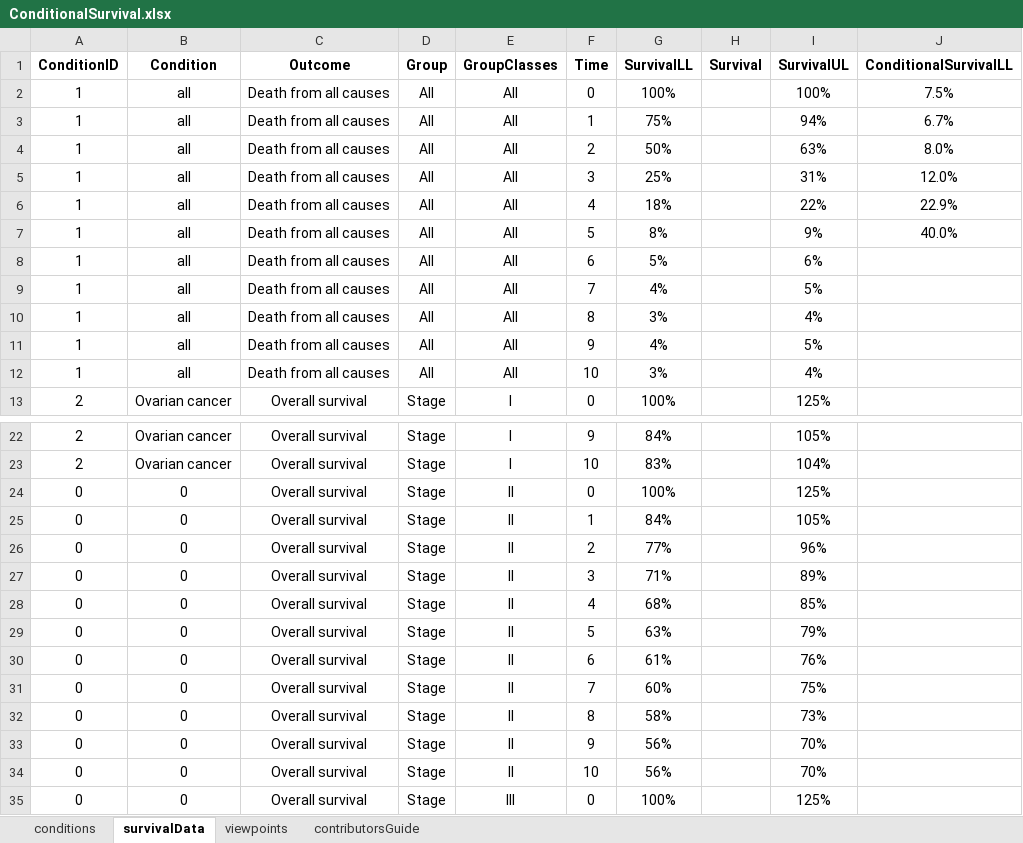
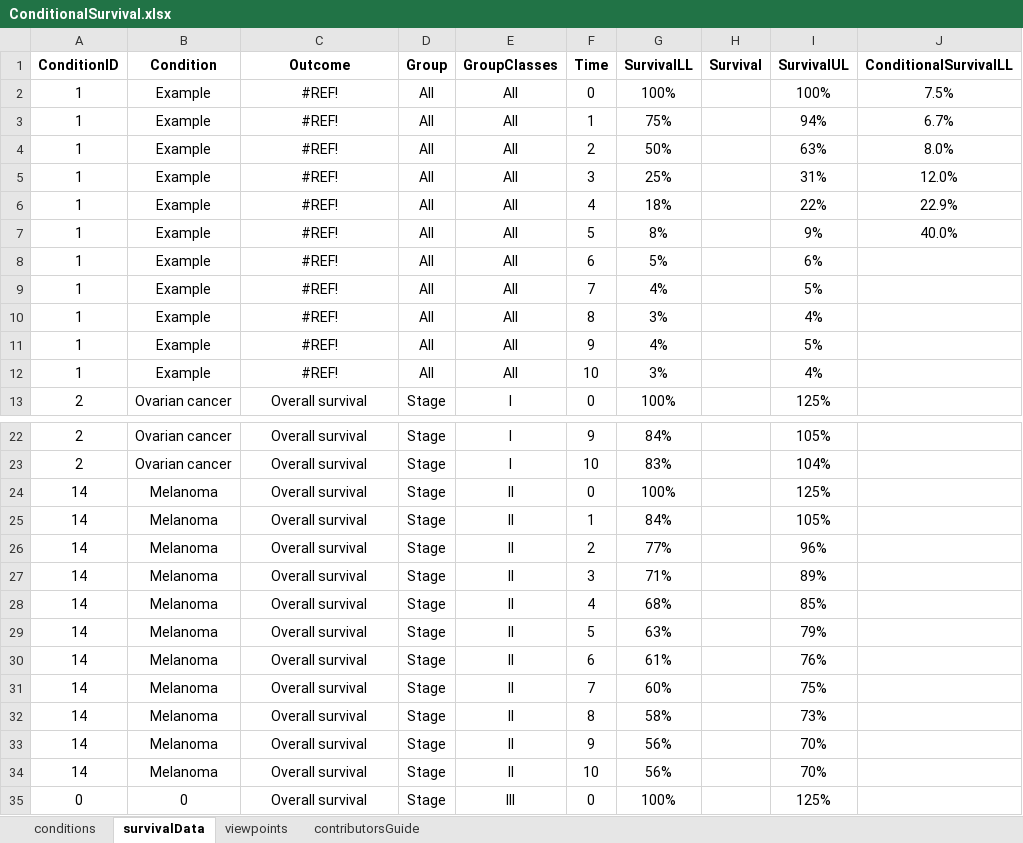
Before and after one commit to NIHRDECncl/R-tools, an Excel workbook: ShinyApps/Conditional survival/data/ConditionalSurvival.xlsx, sheet survivalData, drawn as a sheet; only a part is shown, gaps mark what is left out; values as stored, in another font and other column widths than the file's, no borders; the diff names each change by its address in the sheet, - before the commit and + after, or states it on an @@ line.

```diff
--- a/ShinyApps/Conditional survival/data/ConditionalSurvival.xlsx (sheet survivalData)
+++ b/ShinyApps/Conditional survival/data/ConditionalSurvival.xlsx (sheet survivalData)
-B2:B12 (Condition): all
+B2:B12 (Condition): Example
-C2:C12 (Outcome): Death from all causes
+C2:C12 (Outcome): #REF!
-A24:A34 (ConditionID): 0
+A24:A34 (ConditionID): 14
-B24:B34 (Condition): 0
+B24:B34 (Condition): Melanoma
```
Also changed, not shown: sheet conditions, formulas that keep their value, 4 other files.
